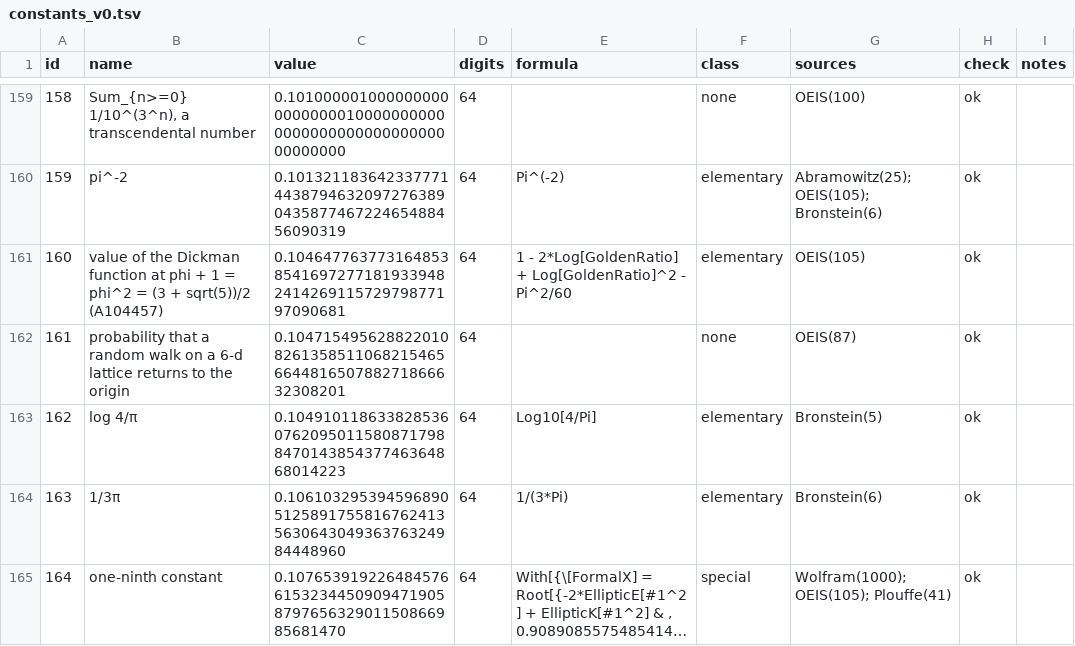
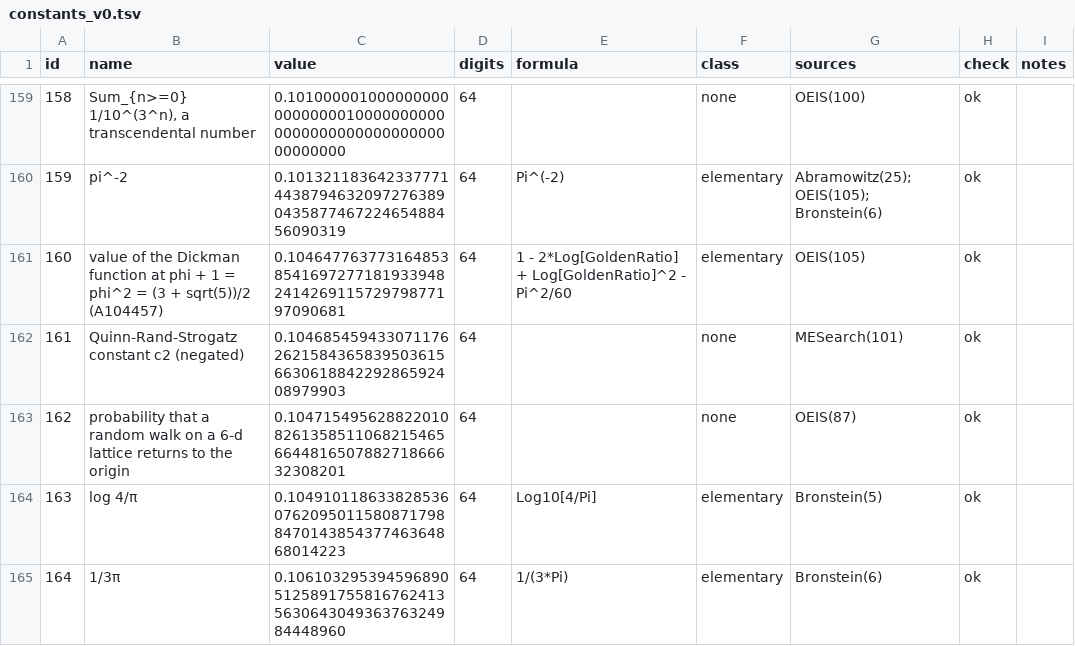
Before and after one commit to VA00/ConstantRecognition, a TSV file: benchmark/constants_v0.tsv, drawn as a sheet; only a part is shown, gaps mark what is left out; the shorter side is filled out with more unchanged rows; long unchanged cells end in …; addresses are those after the commit; the diff covers the shown part only; the diff names each change by its address in the sheet, - before the commit and + after, or states it on an @@ line.

```diff
--- a/benchmark/constants_v0.tsv
+++ b/benchmark/constants_v0.tsv
+row 162: 161 | Quinn-Rand-Strogatz constant c2 (negated) | 0.1046854594330711762621584365839503615663061884229286592408979903 | 64 |  | none | MESearch(101) | ok
@@ column A (id) renumbered from row 163 down @@
```
Also changed, not shown: 5 added rows elsewhere in this file, benchmark/constants_v0_sources.tsv, benchmark/results/v0_K5.tsv, 8 other files.
